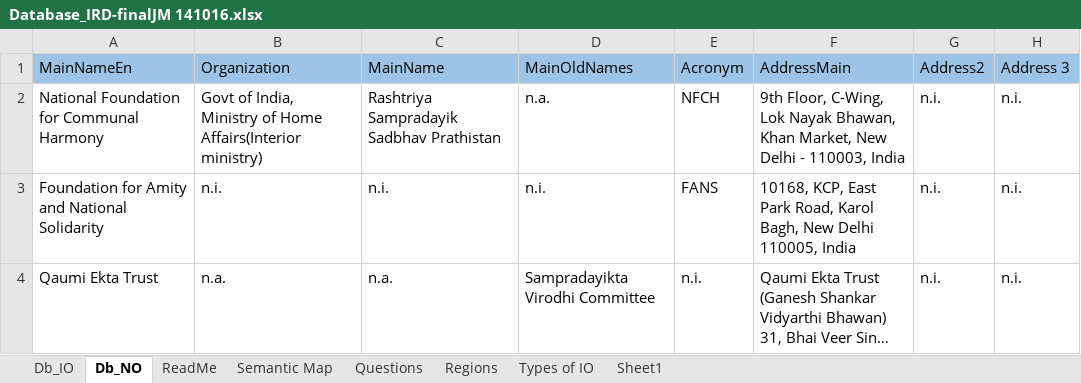
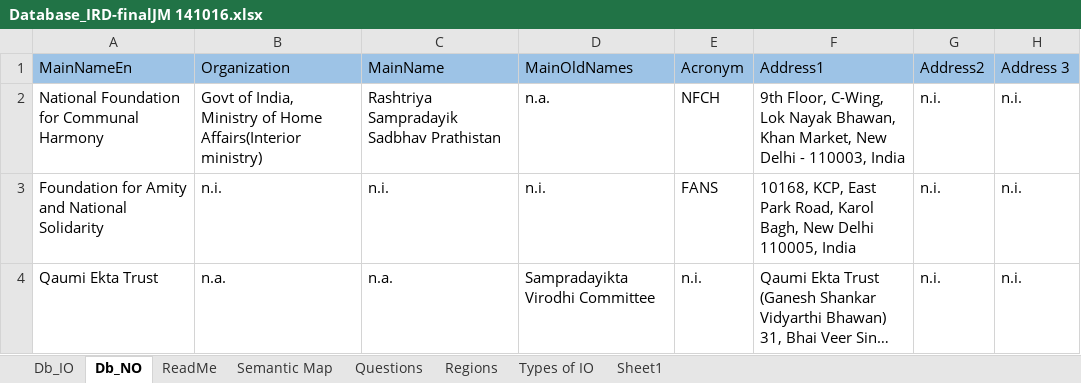
Before and after one commit to IPIDataLab/Mongo-IRD-load, an Excel workbook: data/Database_IRD-finalJM 141016.xlsx, sheet Db_NO, drawn as a sheet; only a part is shown; long unchanged cells end in …; values as stored, in another font and other column widths than the file's, no borders; the diff names each change by its address in the sheet, - before the commit and + after, or states it on an @@ line.

```diff
--- a/data/Database_IRD-finalJM 141016.xlsx (sheet Db_NO)
+++ b/data/Database_IRD-finalJM 141016.xlsx (sheet Db_NO)
-F1: AddressMain
+F1: Address1
```
Also changed, not shown: sheet Db_IO, 2 other files.
